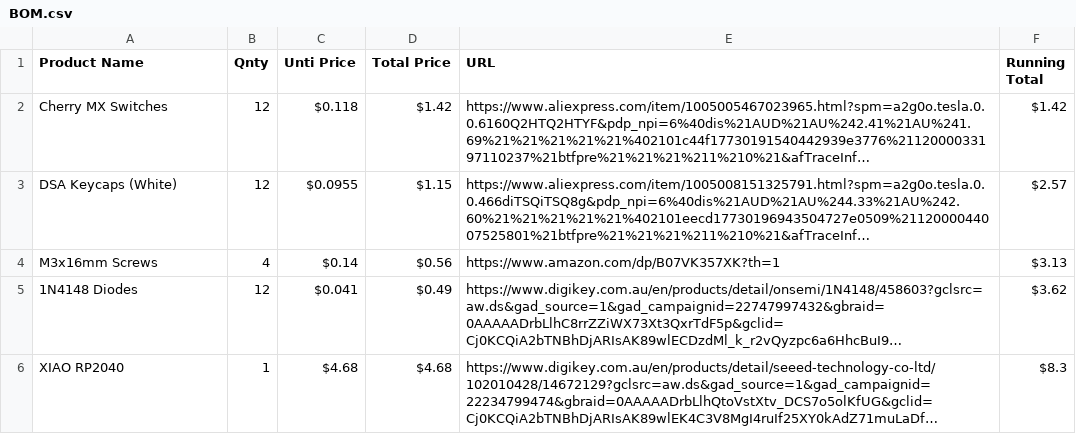
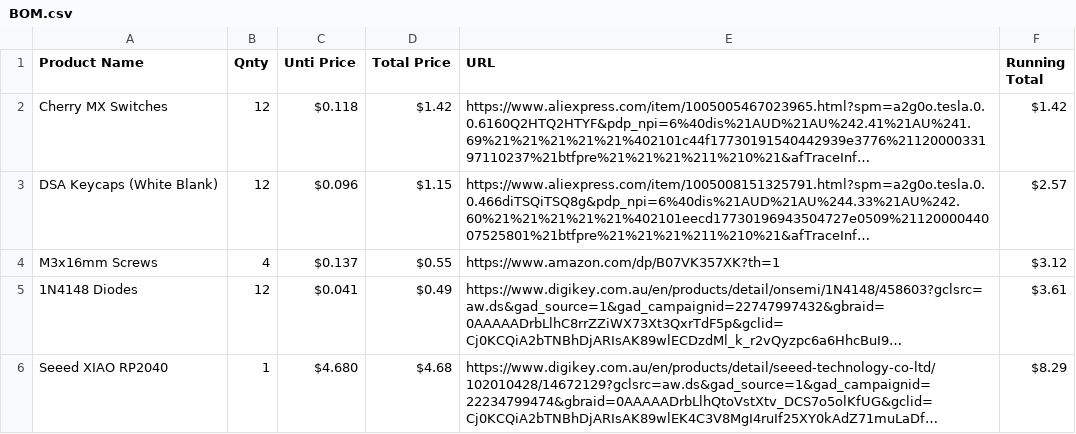
Before and after one commit to XavierTheSigma/XavPad, a CSV file: BOM.csv, drawn as a sheet; long unchanged cells end in …; the diff names each change by its address in the sheet, - before the commit and + after, or states it on an @@ line.

Commit message:
Small Adjustment To BOM

```diff
--- a/BOM.csv
+++ b/BOM.csv
-A3 (Product Name): DSA Keycaps (White)
+A3 (Product Name): DSA Keycaps (White Blank)
-C3 (Unti Price): $0.0955
+C3 (Unti Price): $0.096
-C4 (Unti Price): $0.14
+C4 (Unti Price): $0.137
-D4 (Total Price): $0.56
+D4 (Total Price): $0.55
-F4 (Running Total): $3.13
+F4 (Running Total): $3.12
-F5 (Running Total): $3.62
+F5 (Running Total): $3.61
-A6 (Product Name): XIAO RP2040
+A6 (Product Name): Seeed XIAO RP2040
-C6 (Unti Price): $4.68
+C6 (Unti Price): $4.680
-F6 (Running Total): $8.3
+F6 (Running Total): $8.29
```
